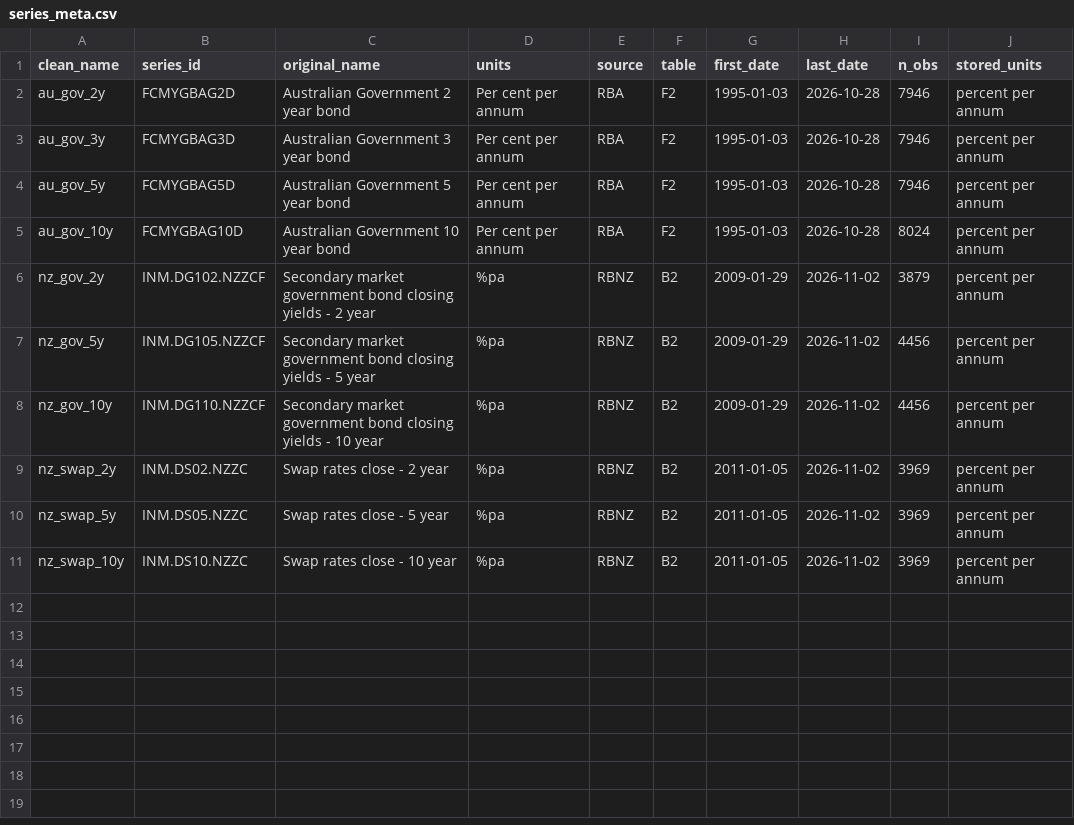
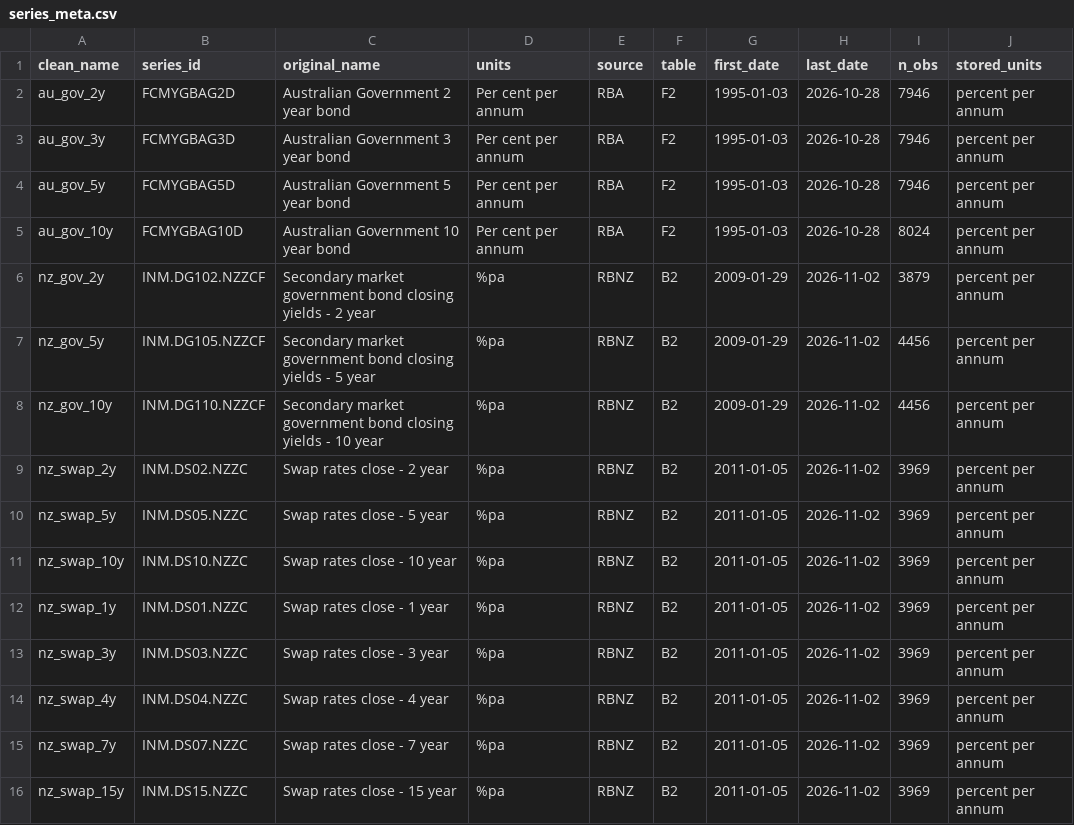
Before and after one commit to felixworth/AUD-NZD-rates-relative-value, a CSV file: data/processed/series_meta.csv, drawn as a sheet.

```diff
--- a/data/processed/series_meta.csv
+++ b/data/processed/series_meta.csv
@@ -11 +11,6 @@ nz_swap_5y,INM.DS05.NZZC,Swap rates close - 5 year,%pa,RBNZ,B2,2011-01-05,2026-1
 nz_swap_10y,INM.DS10.NZZC,Swap rates close - 10 year,%pa,RBNZ,B2,2011-01-05,2026-11-02,3969,percent per annum
+nz_swap_1y,INM.DS01.NZZC,Swap rates close - 1 year,%pa,RBNZ,B2,2011-01-05,2026-11-02,3969,percent per annum
+nz_swap_3y,INM.DS03.NZZC,Swap rates close - 3 year,%pa,RBNZ,B2,2011-01-05,2026-11-02,3969,percent per annum
+nz_swap_4y,INM.DS04.NZZC,Swap rates close - 4 year,%pa,RBNZ,B2,2011-01-05,2026-11-02,3969,percent per annum
+nz_swap_7y,INM.DS07.NZZC,Swap rates close - 7 year,%pa,RBNZ,B2,2011-01-05,2026-11-02,3969,percent per annum
+nz_swap_15y,INM.DS15.NZZC,Swap rates close - 15 year,%pa,RBNZ,B2,2011-01-05,2026-11-02,3969,percent per annum
```
Also changed, not shown: data/processed/validation_report.csv, outputs/scanner_2026-11-02.csv, 24 other files.
